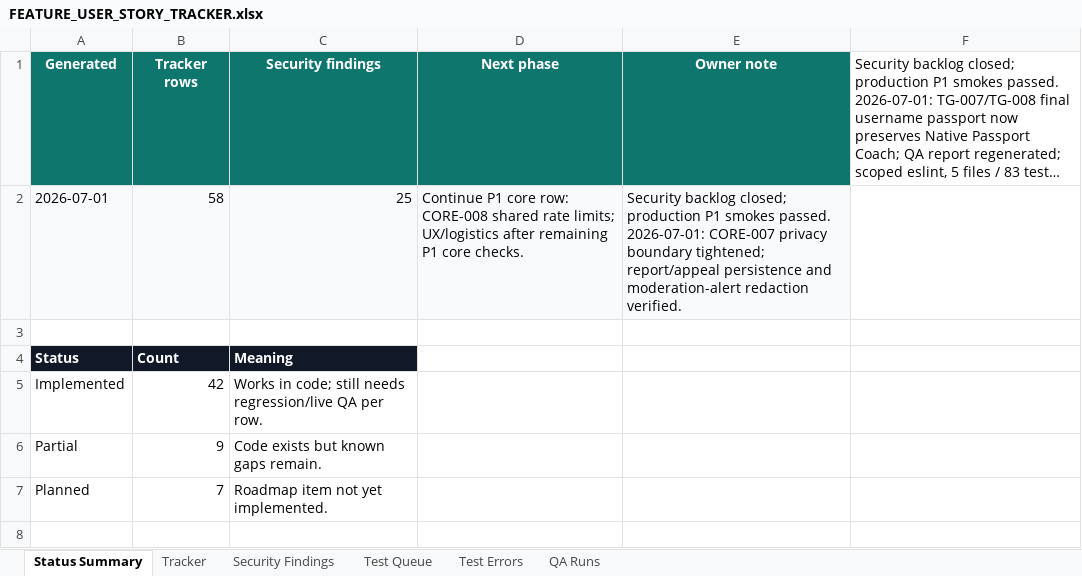
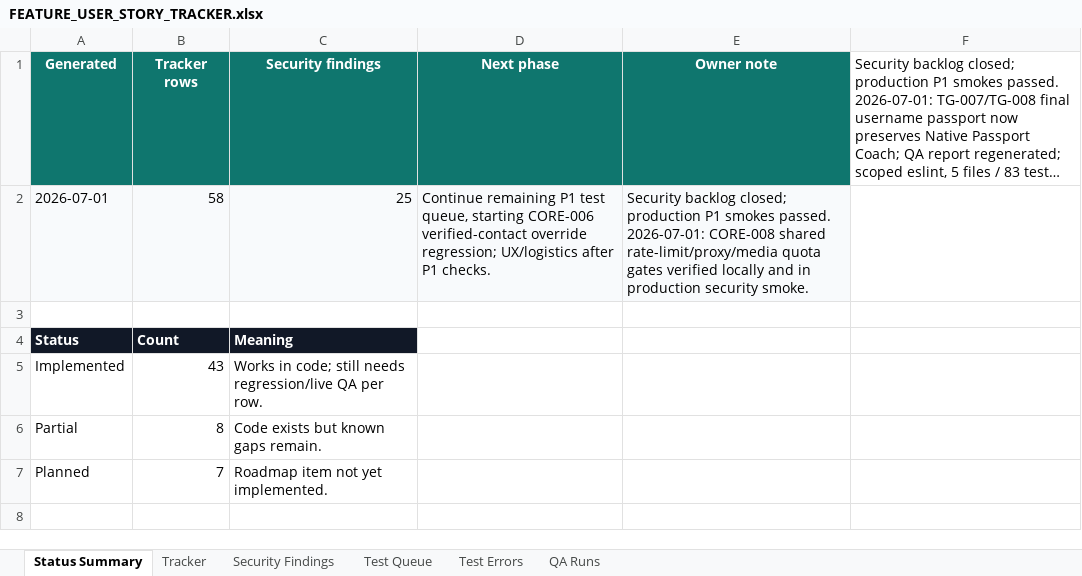
Before and after one commit to Web-pixel-creator/Scam-guard-Main, an Excel workbook: ai_docs/FEATURE_USER_STORY_TRACKER.xlsx, sheet Status Summary, drawn as a sheet; only a part is shown; long unchanged cells end in …; values as stored, in another font and other column widths than the file's, no borders; the diff names each change by its address in the sheet, - before the commit and + after, or states it on an @@ line.

Commit message:
test(rate-limit): verify shared quota gates

```diff
--- a/ai_docs/FEATURE_USER_STORY_TRACKER.xlsx (sheet Status Summary)
+++ b/ai_docs/FEATURE_USER_STORY_TRACKER.xlsx (sheet Status Summary)
-D2 (Next phase): Continue P1 core row: CORE-008 shared rate limits; UX/logistics after remaining P1 core checks.
+D2 (Next phase): Continue remaining P1 test queue, starting CORE-006 verified-contact override regression; UX/logistics after P1 checks.
-E2 (Owner note): …passed. 2026-07-01: CORE-007 privacy boundary tightened; report/appeal persistence and moderation-alert redaction verified.
+E2 (Owner note): …passed. 2026-07-01: CORE-008 shared rate-limit/proxy/media quota gates verified locally and in production security smoke.
-B5 (Tracker rows): 42
+B5 (Tracker rows): 43
-B6 (Tracker rows): 9
+B6 (Tracker rows): 8
```
Also changed, not shown: sheet QA Runs, sheet Tracker, sheet Test Queue, 2 other files.
